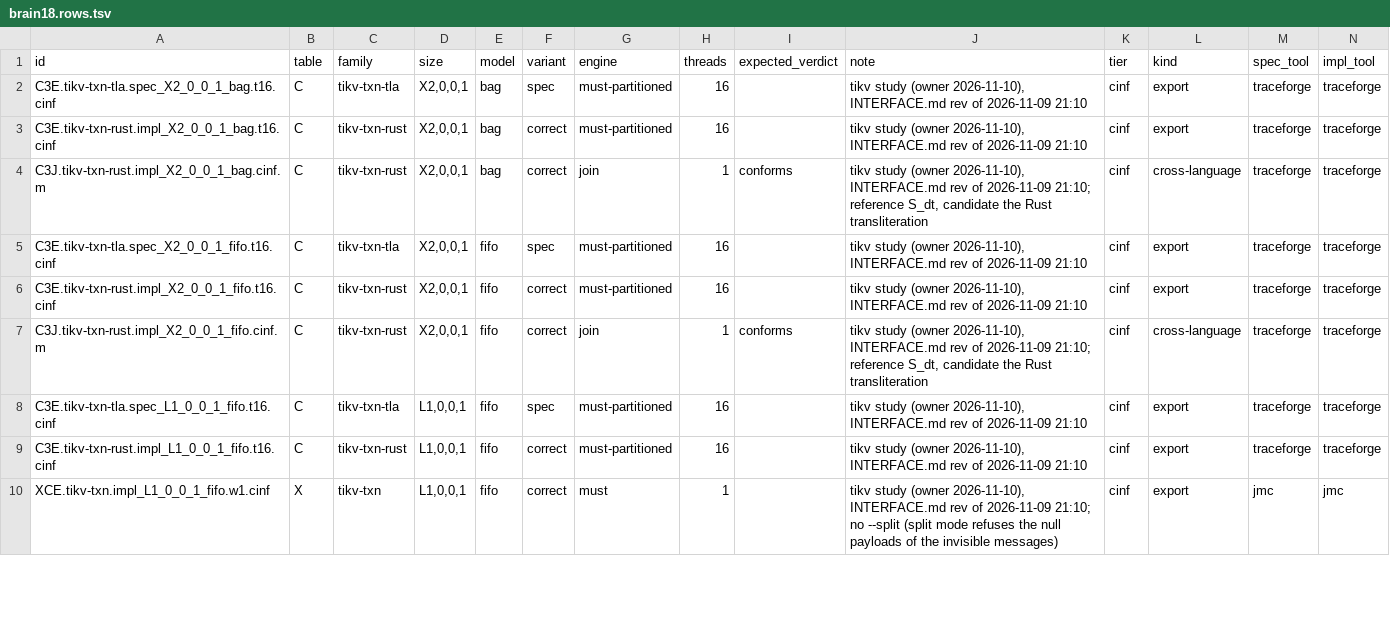
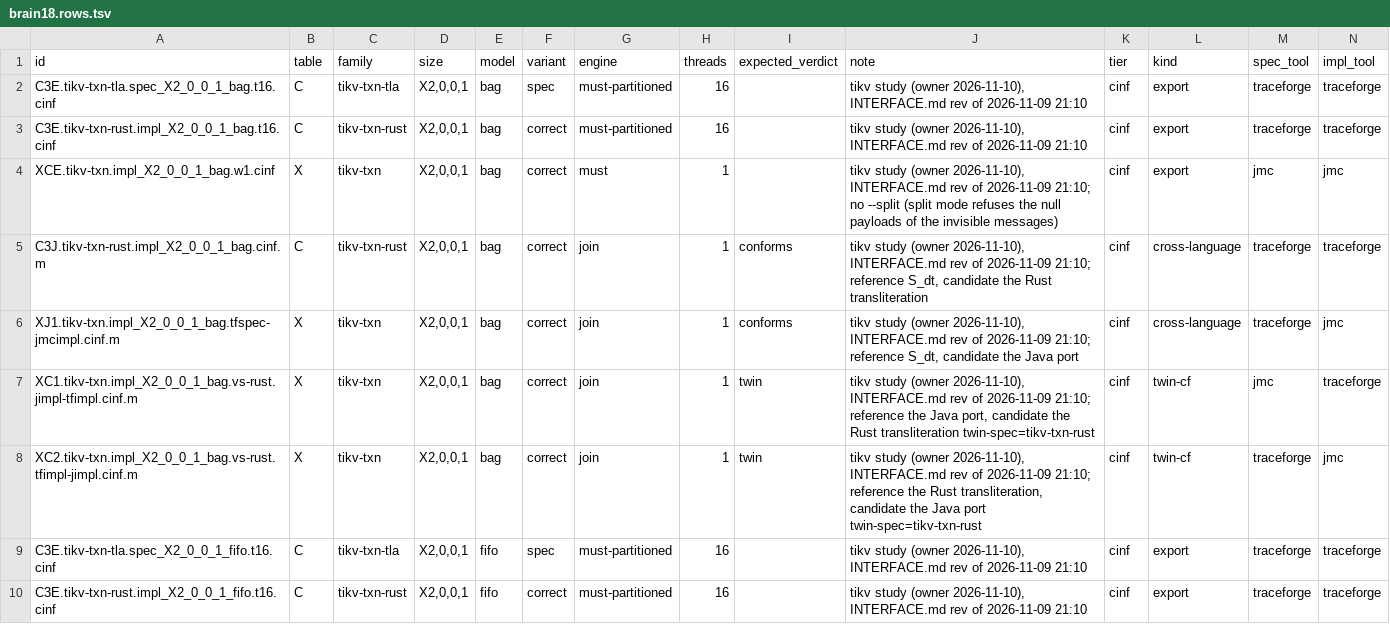
Before and after one commit to joulook/daavar, a TSV file: cluster/campaign/tikv/brain18.rows.tsv, drawn as a sheet; only a part is shown; the shorter side is filled out with more unchanged rows; rows hold the shown columns only; the diff covers the shown part only; the diff names each change by its address in the sheet, - before the commit and + after, or states it on an @@ line.

```diff
--- a/cluster/campaign/tikv/brain18.rows.tsv
+++ b/cluster/campaign/tikv/brain18.rows.tsv
+row 4: XCE.tikv-txn.impl_X2_0_0_1_bag.w1.cinf | X | tikv-txn | X2,0,0,1 | bag | correct | must | 1 |  | tikv study (owner 2026-11-10), INTERFACE.md rev of 2026-11-09 21:10; no --split (split mode refuses the null payloads of the invisible messages) | cinf | export | jmc | jmc
+row 6: XJ1.tikv-txn.impl_X2_0_0_1_bag.tfspec-jmcimpl.cinf.m | X | tikv-txn | X2,0,0,1 | bag | correct | join | 1 | conforms | tikv study (owner 2026-11-10), INTERFACE.md rev of 2026-11-09 21:10; reference S_dt, candidate the Java port | cinf | cross-language | traceforge | jmc
+row 7: XC1.tikv-txn.impl_X2_0_0_1_bag.vs-rust.jimpl-tfimpl.cinf.m | X | tikv-txn | X2,0,0,1 | bag | correct | join | 1 | twin | tikv study (owner 2026-11-10), INTERFACE.md rev of 2026-11-09 21:10; reference the Java port, candidate the Rust transliteration twin-spec=tikv-txn-rust | cinf | twin-cf | jmc | traceforge
+row 8: XC2.tikv-txn.impl_X2_0_0_1_bag.vs-rust.tfimpl-jimpl.cinf.m | X | tikv-txn | X2,0,0,1 | bag | correct | join | 1 | twin | tikv study (owner 2026-11-10), INTERFACE.md rev of 2026-11-09 21:10; reference the Rust transliteration, candidate the Java port twin-spec=tikv-txn-rust | cinf | twin-cf | traceforge | jmc
```
Also changed, not shown: 4 added rows elsewhere in this file, cluster/campaign/tikv/brain17.rows.tsv, 10 other files.
